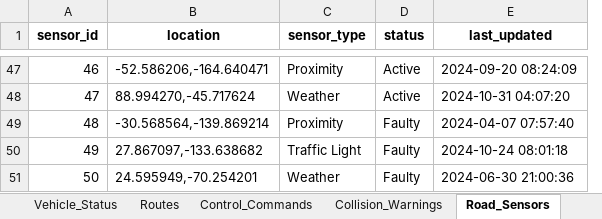
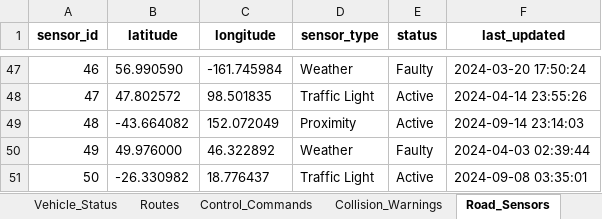
Before and after one commit to vatsal522/Distributed-Disasters, an Excel workbook: scripts/python/database_tables.xlsx, sheet Road_Sensors, drawn as a sheet; only a part is shown, gaps mark what is left out; values as stored, in another font and other column widths than the file's, no borders; removed rows and columns are numbered as before the commit, all else as after; the diff covers the shown part only; the diff names each change by its address in the sheet, - before the commit and + after, or states it on an @@ line.

```diff
--- a/scripts/python/database_tables.xlsx (sheet Road_Sensors)
+++ b/scripts/python/database_tables.xlsx (sheet Road_Sensors)
-column B (location), rows 47-51: -52.586206,-164.640471 | 88.994270,-45.717624 | -30.568564,-139.869214 | 27.867097,-133.638682 | 24.595949,-70.254201
+column B (latitude), rows 47-51: 56.990590 | 47.802572 | -43.664082 | 49.976000 | -26.330982
+column C (longitude), rows 47-51: -161.745984 | 98.501835 | 152.072049 | 46.322892 | 18.776437
-D47 (sensor_type): Proximity
+D47 (sensor_type): Weather
-E47 (status): Active
+E47 (status): Faulty
-F47 (last_updated): 2024-09-20 08:24:09
+F47 (last_updated): 2024-03-20 17:50:24
-D48 (sensor_type): Weather
+D48 (sensor_type): Traffic Light
-F48 (last_updated): 2024-10-31 04:07:20
+F48 (last_updated): 2024-04-14 23:55:26
-E49 (status): Faulty
+E49 (status): Active
-F49 (last_updated): 2024-04-07 07:57:40
+F49 (last_updated): 2024-09-14 23:14:03
-D50 (sensor_type): Traffic Light
+D50 (sensor_type): Weather
-F50 (last_updated): 2024-10-24 08:01:18
+F50 (last_updated): 2024-04-03 02:39:44
-D51 (sensor_type): Weather
+D51 (sensor_type): Traffic Light
-E51 (status): Faulty
+E51 (status): Active
-F51 (last_updated): 2024-06-30 21:00:36
+F51 (last_updated): 2024-09-08 03:35:01
```
Also changed, not shown: 102 edited cells elsewhere in this sheet, sheet Vehicle_Status, sheet Vehicles, sheet Control_Commands, sheet Collision_Warnings, sheet Routes, sheet Traffic_Signals, 1 other file.
